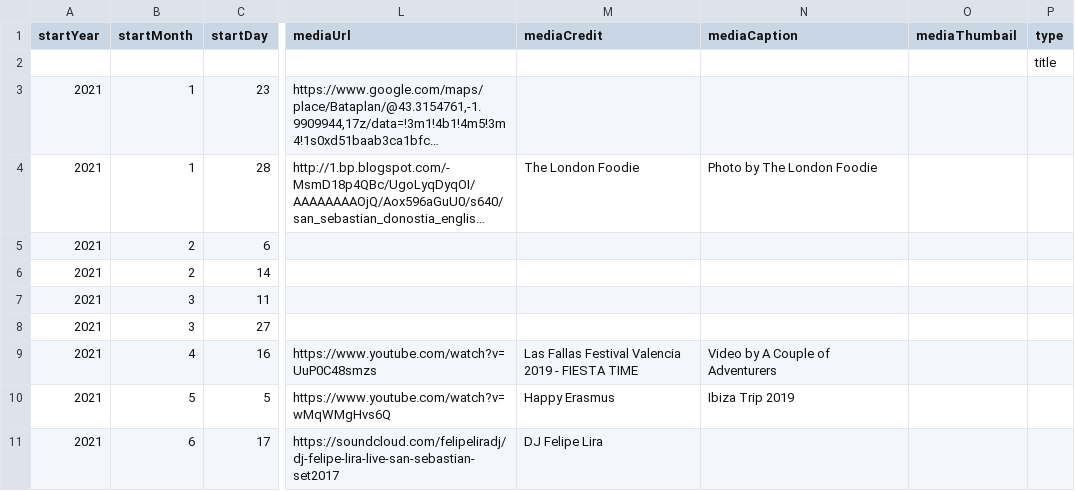
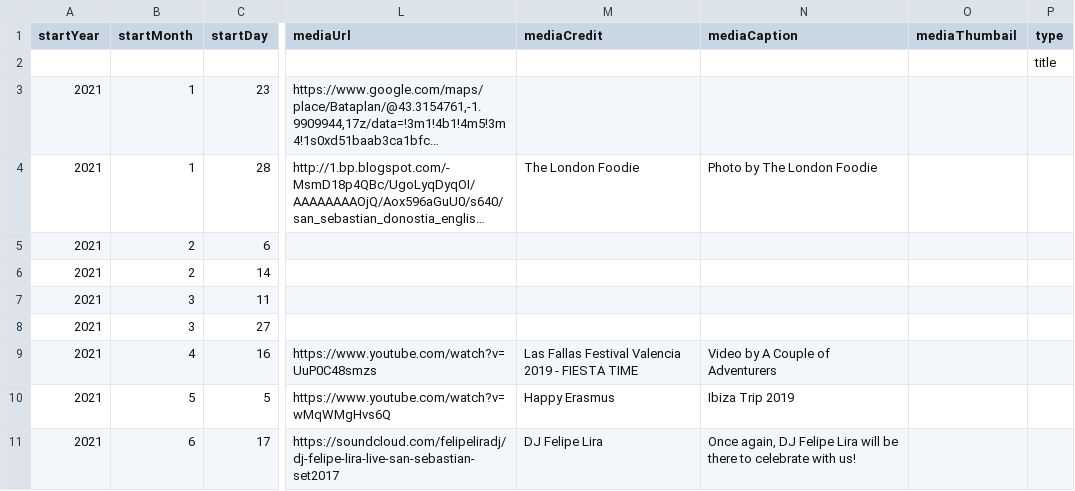
Before and after one commit to DeustoDatacom/MSGW-timeline, a CSV file: docs/group5/timeline-data.csv, drawn as a sheet; only a part is shown, gaps mark what is left out; long unchanged cells end in …; the diff names each change by its address in the sheet, - before the commit and + after, or states it on an @@ line.

Commit message:
test with soundcloud

```diff
--- a/docs/group5/timeline-data.csv
+++ b/docs/group5/timeline-data.csv
-N11 (mediaCaption): (empty)
+N11 (mediaCaption): Once again, DJ Felipe Lira will be there to celebrate with us!
```
